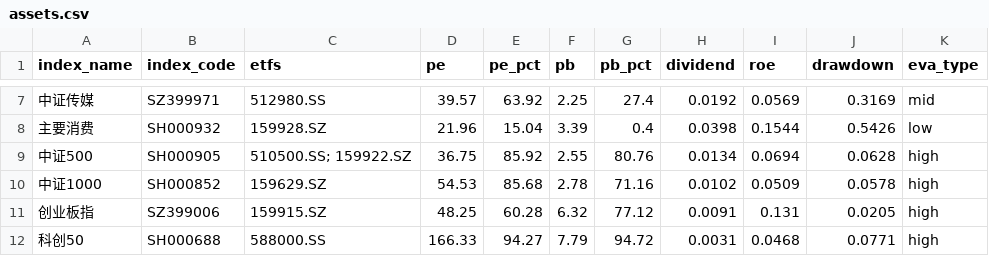
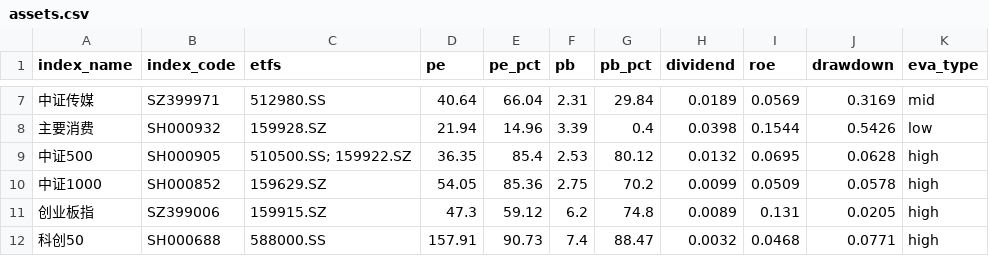
Before and after one commit to viniedodo/etf-dashboard-auto, a CSV file: docs/assets.csv, drawn as a sheet; only a part is shown, gaps mark what is left out; the diff covers the shown part only.

```diff
--- a/docs/assets.csv
+++ b/docs/assets.csv
@@ -7,6 +7,6 @@ index_name,index_code,etfs,pe,pe_pct,pb,pb_pct,dividend,roe,drawdown,eva_type
-中证传媒,SZ399971,512980.SS,39.57,63.92,2.25,27.4,0.0192,0.0569,0.3169,mid
-主要消费,SH000932,159928.SZ,21.96,15.04,3.39,0.4,0.0398,0.1544,0.5426,low
-中证500,SH000905,510500.SS; 159922.SZ,36.75,85.92,2.55,80.76,0.0134,0.0694,0.0628,high
-中证1000,SH000852,159629.SZ,54.53,85.68,2.78,71.16,0.0102,0.0509,0.0578,high
-创业板指,SZ399006,159915.SZ,48.25,60.28,6.32,77.12,0.0091,0.131,0.0205,high
-科创50,SH000688,588000.SS,166.33,94.27,7.79,94.72,0.0031,0.0468,0.0771,high
+中证传媒,SZ399971,512980.SS,40.64,66.04,2.31,29.84,0.0189,0.0569,0.3169,mid
+主要消费,SH000932,159928.SZ,21.94,14.96,3.39,0.4,0.0398,0.1544,0.5426,low
+中证500,SH000905,510500.SS; 159922.SZ,36.35,85.4,2.53,80.12,0.0132,0.0695,0.0628,high
+中证1000,SH000852,159629.SZ,54.05,85.36,2.75,70.2,0.0099,0.0509,0.0578,high
+创业板指,SZ399006,159915.SZ,47.3,59.12,6.2,74.8,0.0089,0.131,0.0205,high
+科创50,SH000688,588000.SS,157.91,90.73,7.4,88.47,0.0032,0.0468,0.0771,high
```
Also changed, not shown: 71 edited cells elsewhere in this file.
